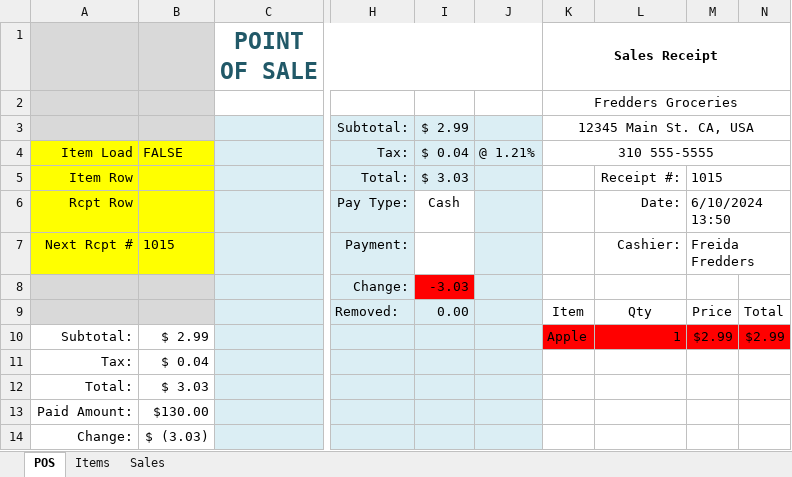
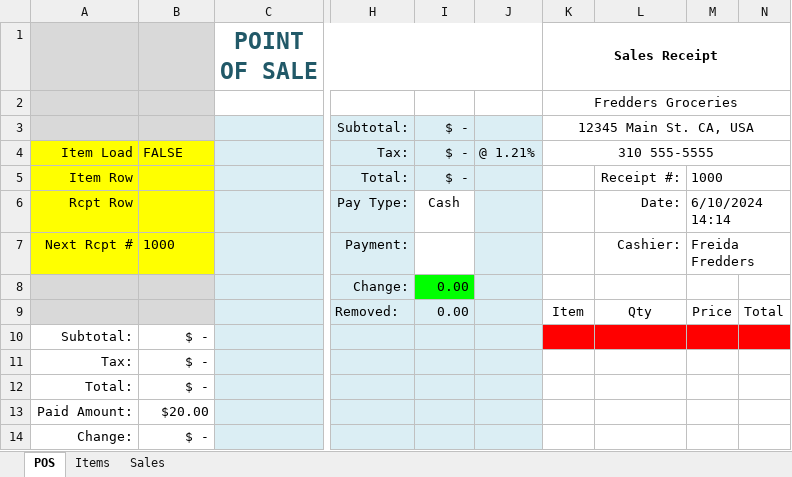
Before and after one commit to TruSudndeth/POS_Items-Sales_Xcel, an Excel workbook: Point_Of_Sale.xlsm, sheet POS, drawn as a sheet; only a part is shown, gaps mark what is left out; values as stored, in another font and other column widths than the file's, no borders; charts and pictures and conditional formats not drawn; the diff names each change by its address in the sheet, - before the commit and + after, or states it on an @@ line.

```diff
--- a/Point_Of_Sale.xlsm (sheet POS)
+++ b/Point_Of_Sale.xlsm (sheet POS)
-I3: $ 2.99
+I3: $ -
-I4: $ 0.04
+I4: $ -
-I5: $ 3.03
+I5: $ -
-M5: 1015
+M5: 1000
-M6: 6/10/2024 13:50
+M6: 6/10/2024 14:14
-B7: 1015
+B7: 1000
-I8: -3.03
+I8: 0.00
-I8 fill: #FF0000
+I8 fill: #00FF00
-B10: $ 2.99
+B10: $ -
-K10 (Sales Receipt): Apple
+K10 (Sales Receipt): (empty)
-L10: 1
+L10: (empty)
-M10: $2.99
+M10: (empty)
-N10: $2.99
+N10: (empty)
-B11: $ 0.04
+B11: $ -
-B12: $ 3.03
+B12: $ -
-B13: $130.00
+B13: $20.00
-B14: $ (3.03)
+B14: $ -
```
Also changed, not shown: sheet Sales, hidden cells, charts or pictures, 2 other files.
